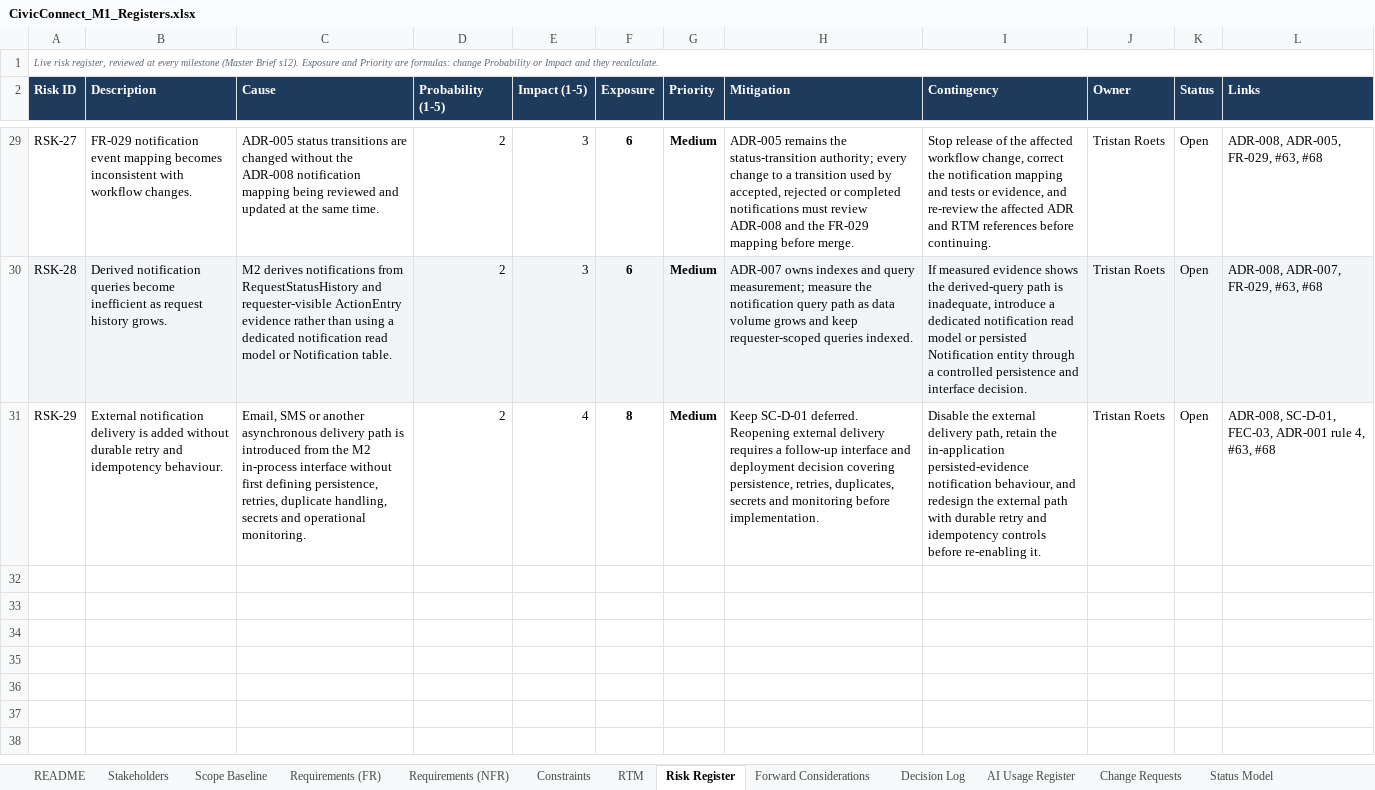
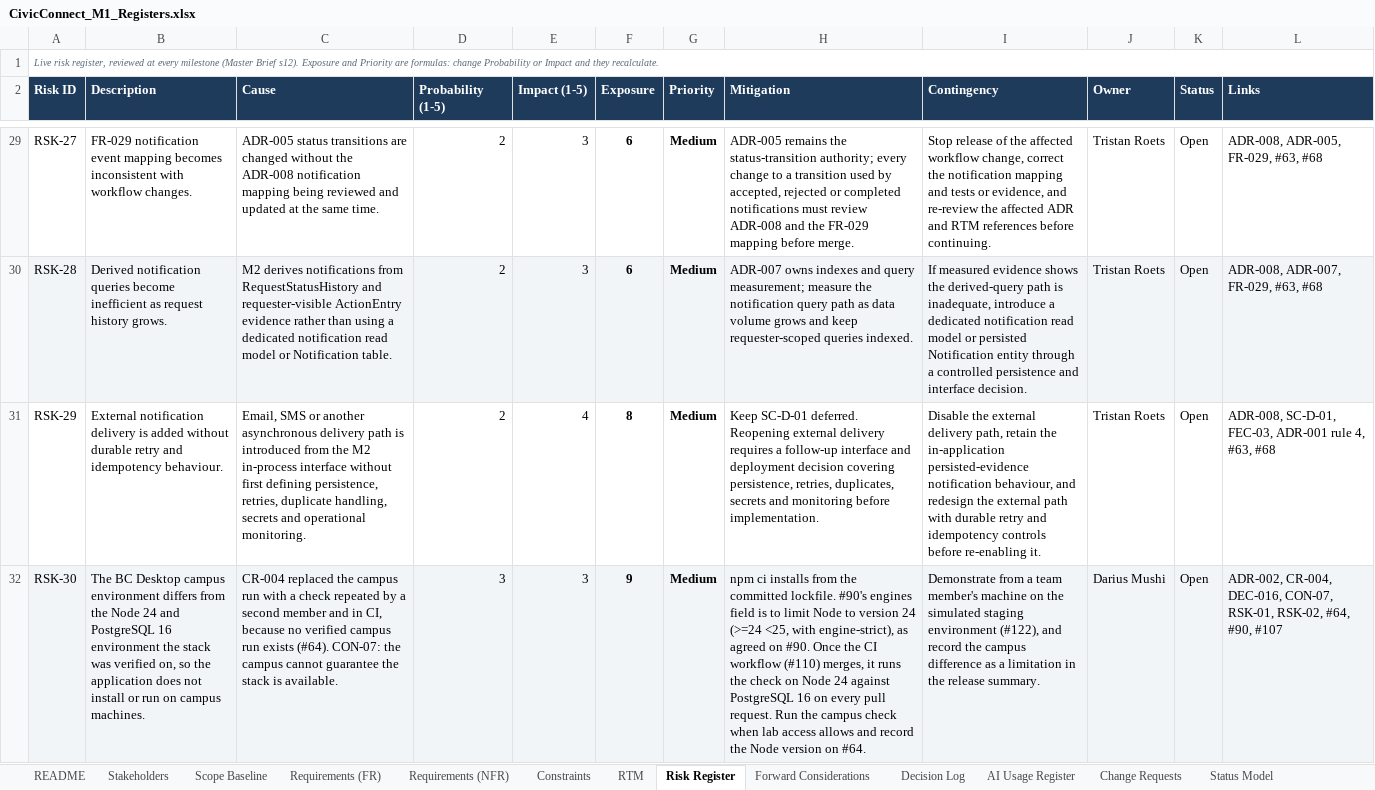
Before and after one commit to PVY-Smit/civicconnect, an Excel workbook: docs/requirements/CivicConnect_M1_Registers.xlsx, sheet Risk Register, drawn as a sheet; only a part is shown, gaps mark what is left out; values as stored, in another font and other column widths than the file's, no borders; charts and pictures not drawn; the diff names each change by its address in the sheet, - before the commit and + after, or states it on an @@ line.

Commit message:
docs: CR-004, amend ADR-002's merge conditions for the bootstrap (#129)
Part of #107. CR-004 replaces ADR-002's verified campus run with two conditions on #90: an environment check repeated by a member other than the author, and CI repeating it once #110 merges. DEC-016 is Decided, RSK-30 carries the campus environment risk, and the fixtures are re-exported. Approved by Darius Mushi and Tristan Roets.

```diff
--- a/docs/requirements/CivicConnect_M1_Registers.xlsx (sheet Risk Register)
+++ b/docs/requirements/CivicConnect_M1_Registers.xlsx (sheet Risk Register)
+row 32: RSK-30 | The BC Desktop campus environment differs from the Node 24 and PostgreSQL 16 environment the stack was verified on, so the application does not install or run on campus machines. | CR-004 replaced the campus run with a check repeated by a second member and in CI, because no verified campus run exists (#64). CON-07: the campus cannot guarantee the stack is available. | 3 | 3 | 9 | Medium | npm ci installs from the committed lockfile. #90's engines field is to limit Node to version 24 (>=24 <25, with engine-strict), as agreed on #90. Once the CI workflow (#110) merges, it runs the check on Node 24 against PostgreSQL 16 on every pull request. Run the campus check when lab access allows and record the Node version on #64. | Demonstrate from a team member's machine on the simulated staging environment (#122), and record the campus difference as a limitation in the release summary. | Darius Mushi | Open | ADR-002, CR-004, DEC-016, CON-07, RSK-01, RSK-02, #64, #90, #107
```
Also changed, not shown: sheet Change Requests, sheet Decision Log, sheet README, 3 other files.
